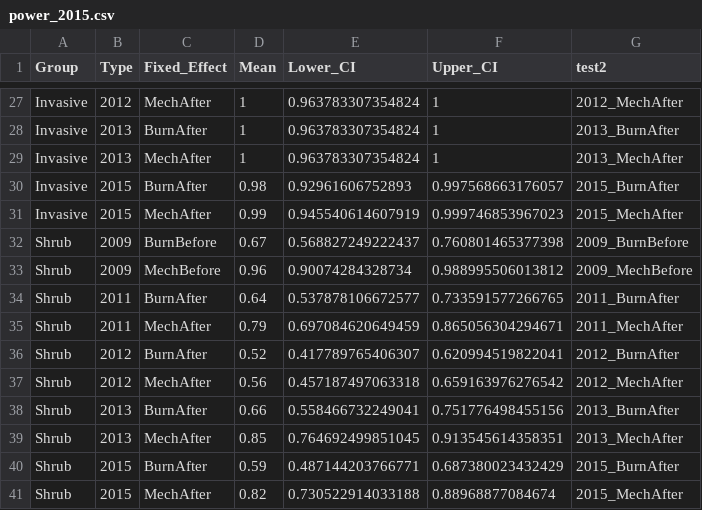
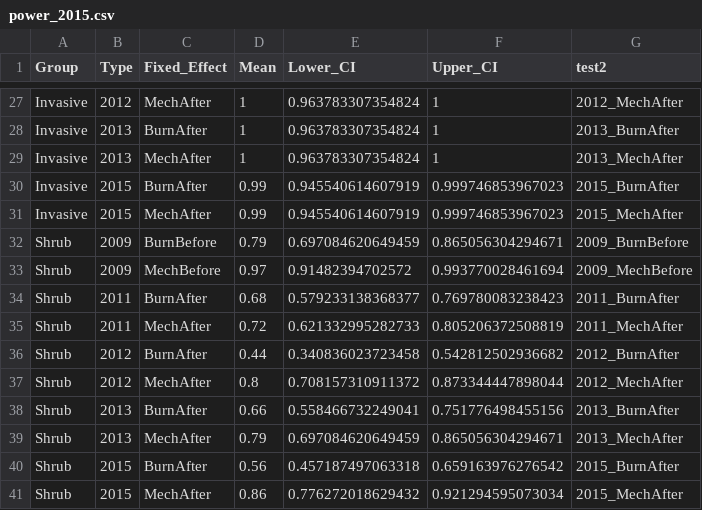
Before and after one commit to bbecker1000/GOGA_Lupine, a CSV file: Data/power_2015.csv, drawn as a sheet; only a part is shown, gaps mark what is left out; the diff covers the shown part only.

```diff
--- a/Data/power_2015.csv
+++ b/Data/power_2015.csv
@@ -29,13 +29,13 @@
 "Invasive","2013","MechAfter",1,0.963783307354824,1,"2013_MechAfter"
-"Invasive","2015","BurnAfter",0.98,0.92961606752893,0.997568663176057,"2015_BurnAfter"
+"Invasive","2015","BurnAfter",0.99,0.945540614607919,0.999746853967023,"2015_BurnAfter"
 "Invasive","2015","MechAfter",0.99,0.945540614607919,0.999746853967023,"2015_MechAfter"
-"Shrub","2009","BurnBefore",0.67,0.568827249222437,0.760801465377398,"2009_BurnBefore"
-"Shrub","2009","MechBefore",0.96,0.90074284328734,0.988995506013812,"2009_MechBefore"
-"Shrub","2011","BurnAfter",0.64,0.537878106672577,0.733591577266765,"2011_BurnAfter"
-"Shrub","2011","MechAfter",0.79,0.697084620649459,0.865056304294671,"2011_MechAfter"
-"Shrub","2012","BurnAfter",0.52,0.417789765406307,0.620994519822041,"2012_BurnAfter"
-"Shrub","2012","MechAfter",0.56,0.457187497063318,0.659163976276542,"2012_MechAfter"
+"Shrub","2009","BurnBefore",0.79,0.697084620649459,0.865056304294671,"2009_BurnBefore"
+"Shrub","2009","MechBefore",0.97,0.91482394702572,0.993770028461694,"2009_MechBefore"
+"Shrub","2011","BurnAfter",0.68,0.579233138368377,0.769780083238423,"2011_BurnAfter"
+"Shrub","2011","MechAfter",0.72,0.621332995282733,0.805206372508819,"2011_MechAfter"
+"Shrub","2012","BurnAfter",0.44,0.340836023723458,0.542812502936682,"2012_BurnAfter"
+"Shrub","2012","MechAfter",0.8,0.708157310911372,0.873344447898044,"2012_MechAfter"
 "Shrub","2013","BurnAfter",0.66,0.558466732249041,0.751776498455156,"2013_BurnAfter"
-"Shrub","2013","MechAfter",0.85,0.764692499851045,0.913545614358351,"2013_MechAfter"
-"Shrub","2015","BurnAfter",0.59,0.487144203766771,0.687380023432429,"2015_BurnAfter"
-"Shrub","2015","MechAfter",0.82,0.730522914033188,0.88968877084674,"2015_MechAfter"
+"Shrub","2013","MechAfter",0.79,0.697084620649459,0.865056304294671,"2013_MechAfter"
+"Shrub","2015","BurnAfter",0.56,0.457187497063318,0.659163976276542,"2015_BurnAfter"
+"Shrub","2015","MechAfter",0.86,0.776272018629432,0.921294595073034,"2015_MechAfter"
```
Also changed, not shown: 2 added rows, 2 removed rows and 135 edited cells elsewhere in this file, Data/power_LPI_2015.csv, Data/power_LPI_Status_2015.csv, 19 other files.
